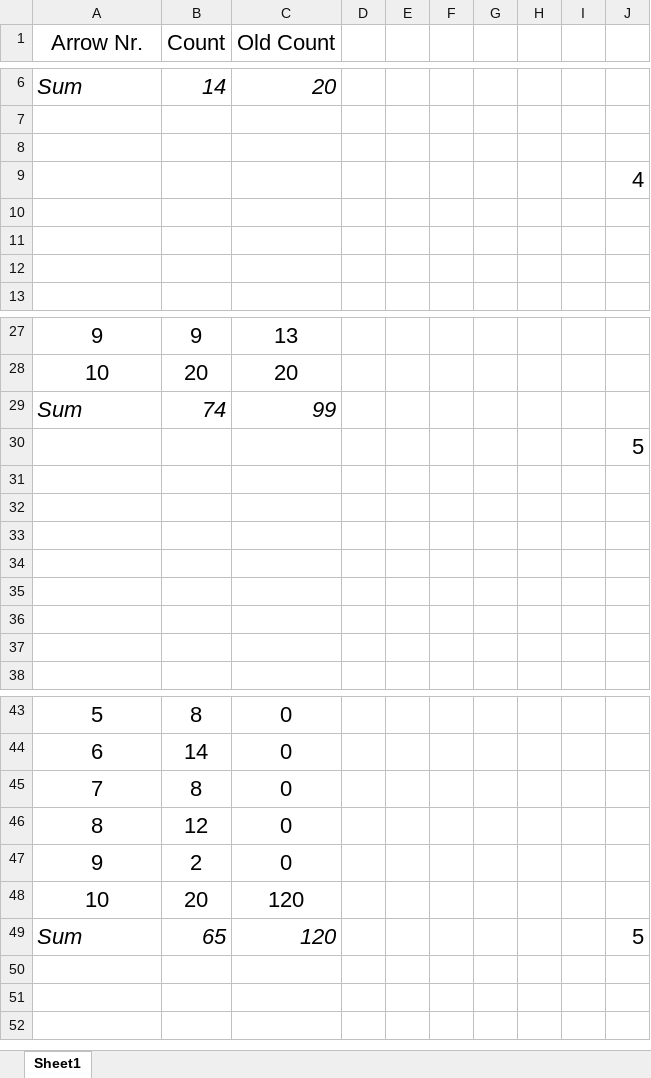
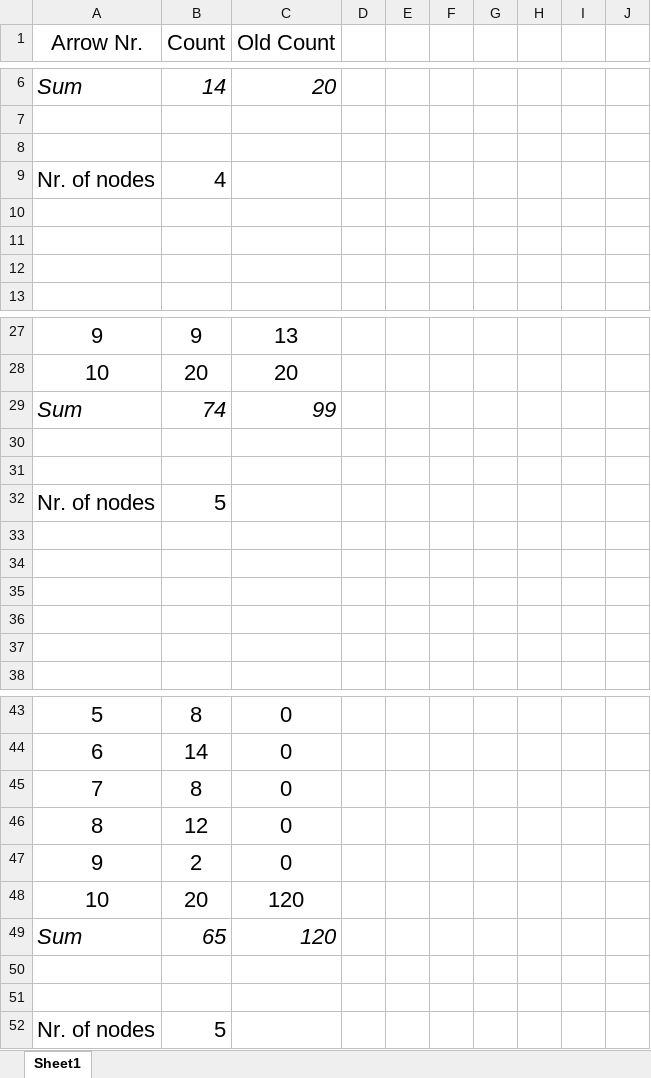
Before and after one commit to csgarioniozelame/BNs-Alternative-Representations-Generator, an Excel workbook: Adpated/Result.xlsx, sheet Sheet1, drawn as a sheet; only a part is shown, gaps mark what is left out; values as stored, in another font and other column widths than the file's, no borders; charts and pictures not drawn; removed rows and columns are numbered as before the commit, all else as after; the diff names each change by its address in the sheet, - before the commit and + after, or states it on an @@ line.

```diff
--- a/Adpated/Result.xlsx (sheet Sheet1)
+++ b/Adpated/Result.xlsx (sheet Sheet1)
-row 9:  |  |  |  |  |  |  |  |  | 4
+row 9: Nr. of nodes | 4
-row 30:  |  |  |  |  |  |  |  |  | 5
+row 32: Nr. of nodes | 5
-J49: 5
+J49: (empty)
+row 50: (empty)
+row 51: (empty)
+row 52: Nr. of nodes | 5
```
Also changed, not shown: 3 other files.
